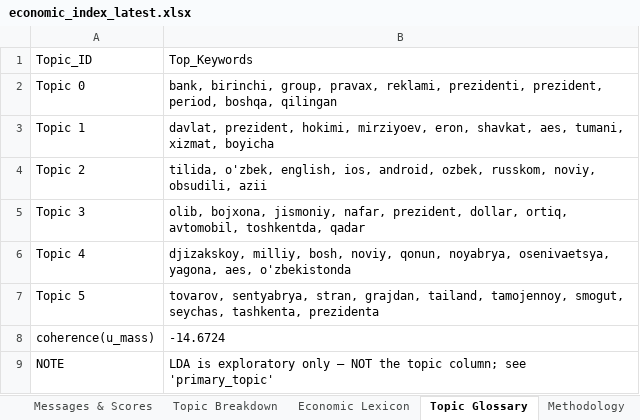
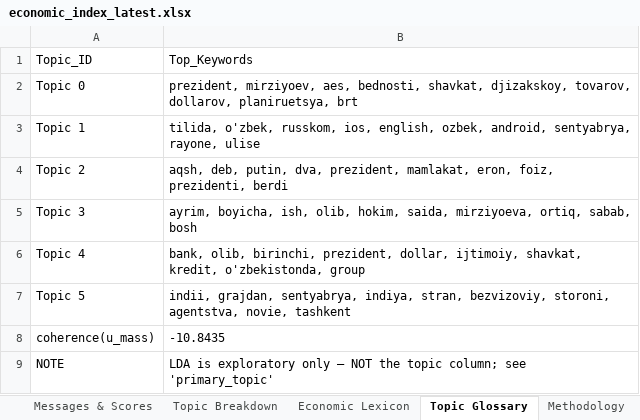
Before and after one commit to ArtikovSh/uz_economic_index, an Excel workbook: output/economic_index_latest.xlsx, sheet Topic Glossary, drawn as a sheet; values as stored, in another font and other column widths than the file's, no borders; the diff names each change by its address in the sheet, - before the commit and + after, or states it on an @@ line.

```diff
--- a/output/economic_index_latest.xlsx (sheet Topic Glossary)
+++ b/output/economic_index_latest.xlsx (sheet Topic Glossary)
-B2: bank, birinchi, group, pravax, reklami, prezidenti, prezident, period, boshqa, qilingan
+B2: prezident, mirziyoev, aes, bednosti, shavkat, djizakskoy, tovarov, dollarov, planiruetsya, brt
-B3: davlat, prezident, hokimi, mirziyoev, eron, shavkat, aes, tumani, xizmat, boyicha
+B3: tilida, o'zbek, russkom, ios, english, ozbek, android, sentyabrya, rayone, ulise
-B4: tilida, o'zbek, english, ios, android, ozbek, russkom, noviy, obsudili, azii
+B4: aqsh, deb, putin, dva, prezident, mamlakat, eron, foiz, prezidenti, berdi
-B5: olib, bojxona, jismoniy, nafar, prezident, dollar, ortiq, avtomobil, toshkentda, qadar
+B5: ayrim, boyicha, ish, olib, hokim, saida, mirziyoeva, ortiq, sabab, bosh
-B6: djizakskoy, milliy, bosh, noviy, qonun, noyabrya, osenivaetsya, yagona, aes, o'zbekistonda
+B6: bank, olib, birinchi, prezident, dollar, ijtimoiy, shavkat, kredit, o'zbekistonda, group
-B7: tovarov, sentyabrya, stran, grajdan, tailand, tamojennoy, smogut, seychas, tashkenta, prezidenta
+B7: indii, grajdan, sentyabrya, indiya, stran, bezvizoviy, storoni, agentstva, novie, tashkent
-B8: -14.6724
+B8: -10.8435
```
Also changed, not shown: sheet Messages & Scores, sheet Topic Breakdown, sheet Daily Index, charts or pictures, 3 other files.
